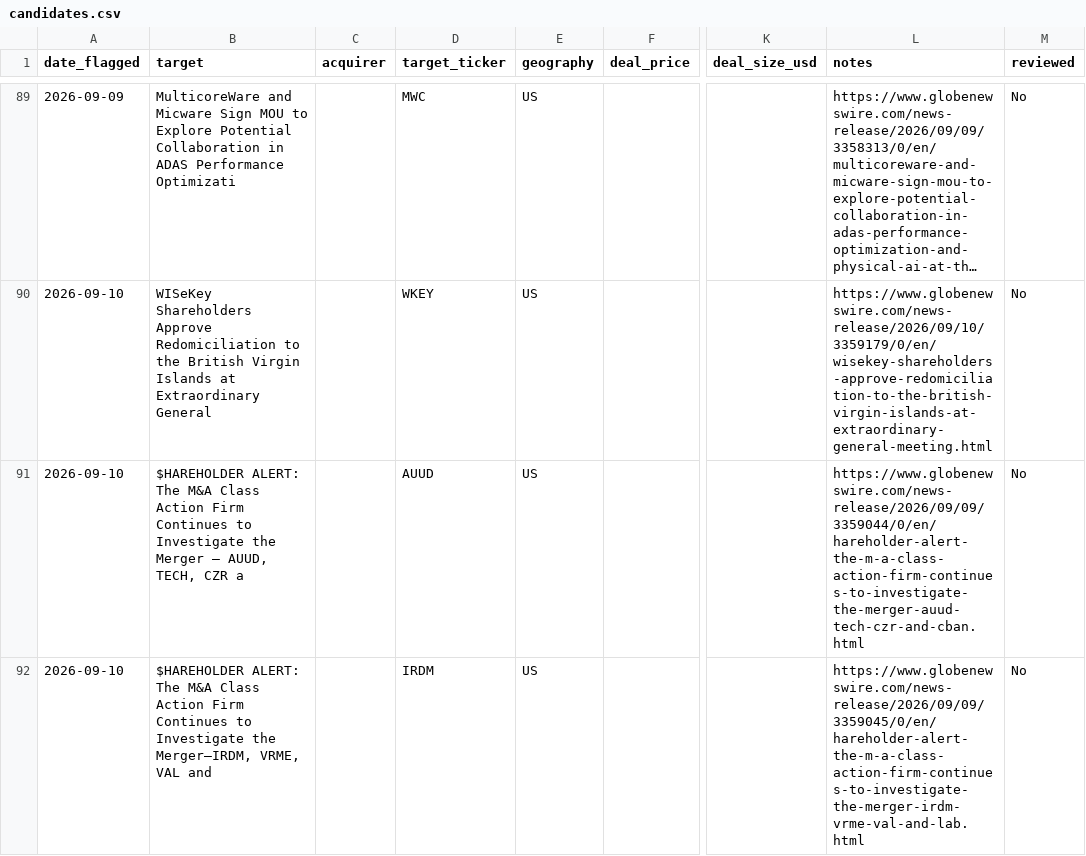
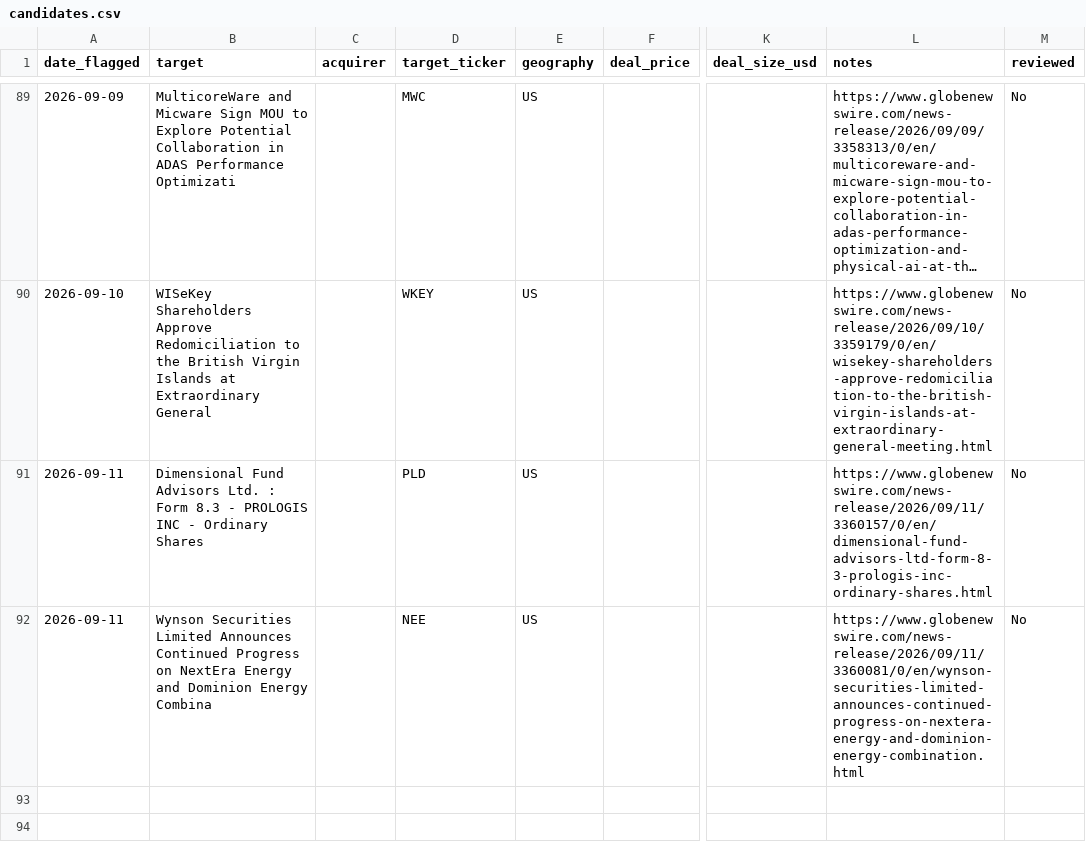
Before and after one commit to Chyde2010/merger_arb_test, a CSV file: data/candidates.csv, drawn as a sheet; only a part is shown, gaps mark what is left out; long unchanged cells end in …; the diff names each change by its address in the sheet, - before the commit and + after, or states it on an @@ line.

```diff
--- a/data/candidates.csv
+++ b/data/candidates.csv
-A91:A92 (date_flagged): 2026-09-10
+A91:A92 (date_flagged): 2026-09-11
-B91 (target): $HAREHOLDER ALERT: The M&A Class Action Firm Continues to Investigate the Merger – AUUD, TECH, CZR a
+B91 (target): Dimensional Fund Advisors Ltd. : Form 8.3 - PROLOGIS INC - Ordinary Shares
-D91 (target_ticker): AUUD
+D91 (target_ticker): PLD
-L91 (notes): https://www.globenewswire.com/news-release/2026/09/09/3359044/0/en/hareholder-alert-the-m-a-class-action-firm-continues-to-investigate-the-merger-auud-tech-czr-and-cban.html
+L91 (notes): https://www.globenewswire.com/news-release/2026/09/11/3360157/0/en/dimensional-fund-advisors-ltd-form-8-3-prologis-inc-ordinary-shares.html
-B92 (target): $HAREHOLDER ALERT: The M&A Class Action Firm Continues to Investigate the Merger—IRDM, VRME, VAL and
+B92 (target): Wynson Securities Limited Announces Continued Progress on NextEra Energy and Dominion Energy Combina
-D92 (target_ticker): IRDM
+D92 (target_ticker): NEE
-L92 (notes): https://www.globenewswire.com/news-release/2026/09/09/3359045/0/en/hareholder-alert-the-m-a-class-action-firm-continues-to-investigate-the-merger-irdm-vrme-val-and-lab.html
+L92 (notes): https://www.globenewswire.com/news-release/2026/09/11/3360081/0/en/wynson-securities-limited-announces-continued-progress-on-nextera-energy-and-dominion-energy-combination.html
```
Also changed, not shown: data/performance.csv, 1 other file.
